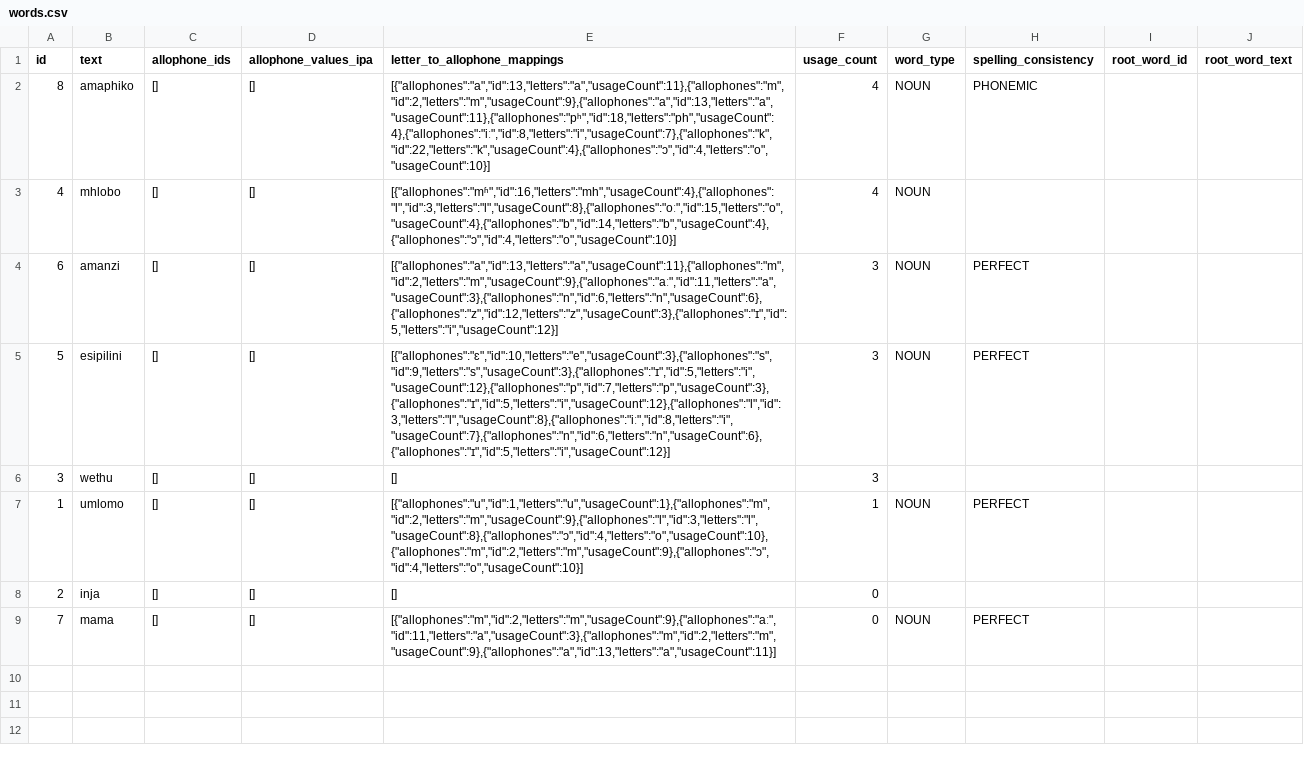
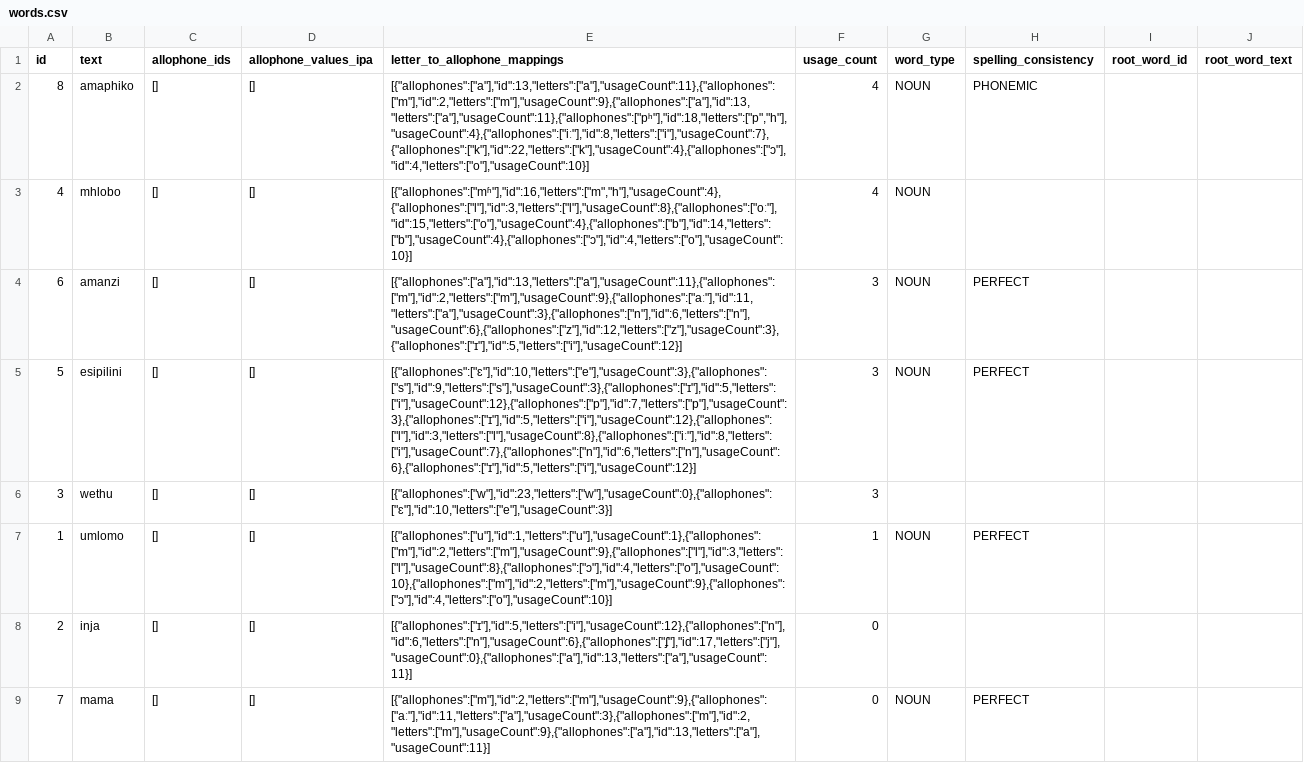
Before and after one commit to elimu-ai/webapp, a CSV file: src/main/resources/db/content_TEST/xho/words.csv, drawn as a sheet; the diff names each change by its address in the sheet, - before the commit and + after, or states it on an @@ line.

Commit message:
#1075 Auto-select Letter-to-Allophone mappings when creating/editing Words
- Export to CSV (Xhosa)

```diff
--- a/src/main/resources/db/content_TEST/xho/words.csv
+++ b/src/main/resources/db/content_TEST/xho/words.csv
-E2 (letter_to_allophone_mappings): [{"allophones":"a","id":13,"letters":"a","usageCount":11},{"allophones":"m","id":2,"letters":"m","usageCount":9},{"allophones":"a","id":13,"letters":"a","usageCount":11},{"allophones":"pʰ","id":18,"letters":"ph","usageCount":4},{"allophones":"iː","id":8,"letters":"i","usageCount":7},{"allophones":"k","id":22,"letters":"k","usageCount":4},{"allophones":"ɔ","id":4,"letters":"o","usageCount":10}]
+E2 (letter_to_allophone_mappings): [{"allophones":["a"],"id":13,"letters":["a"],"usageCount":11},{"allophones":["m"],"id":2,"letters":["m"],"usageCount":9},{"allophones":["a"],"id":13,"letters":["a"],"usageCount":11},{"allophones":["pʰ"],"id":18,"letters":["p","h"],"usageCount":4},{"allophones":["iː"],"id":8,"letters":["i"],"usageCount":7},{"allophones":["k"],"id":22,"letters":["k"],"usageCount":4},{"allophones":["ɔ"],"id":4,"letters":["o"],"usageCount":10}]
-E3 (letter_to_allophone_mappings): [{"allophones":"mʱ","id":16,"letters":"mh","usageCount":4},{"allophones":"l","id":3,"letters":"l","usageCount":8},{"allophones":"oː","id":15,"letters":"o","usageCount":4},{"allophones":"b","id":14,"letters":"b","usageCount":4},{"allophones":"ɔ","id":4,"letters":"o","usageCount":10}]
+E3 (letter_to_allophone_mappings): [{"allophones":["mʱ"],"id":16,"letters":["m","h"],"usageCount":4},{"allophones":["l"],"id":3,"letters":["l"],"usageCount":8},{"allophones":["oː"],"id":15,"letters":["o"],"usageCount":4},{"allophones":["b"],"id":14,"letters":["b"],"usageCount":4},{"allophones":["ɔ"],"id":4,"letters":["o"],"usageCount":10}]
-E4 (letter_to_allophone_mappings): [{"allophones":"a","id":13,"letters":"a","usageCount":11},{"allophones":"m","id":2,"letters":"m","usageCount":9},{"allophones":"aː","id":11,"letters":"a","usageCount":3},{"allophones":"n","id":6,"letters":"n","usageCount":6},{"allophones":"z","id":12,"letters":"z","usageCount":3},{"allophones":"ɪ","id":5,"letters":"i","usageCount":12}]
+E4 (letter_to_allophone_mappings): [{"allophones":["a"],"id":13,"letters":["a"],"usageCount":11},{"allophones":["m"],"id":2,"letters":["m"],"usageCount":9},{"allophones":["aː"],"id":11,"letters":["a"],"usageCount":3},{"allophones":["n"],"id":6,"letters":["n"],"usageCount":6},{"allophones":["z"],"id":12,"letters":["z"],"usageCount":3},{"allophones":["ɪ"],"id":5,"letters":["i"],"usageCount":12}]
-E5 (letter_to_allophone_mappings): [{"allophones":"ɛ","id":10,"letters":"e","usageCount":3},{"allophones":"s","id":9,"letters":"s","usageCount":3},{"allophones":"ɪ","id":5,"letters":"i","usageCount":12},{"allophones":"p","id":7,"letters":"p","usageCount":3},{"allophones":"ɪ","id":5,"letters":"i","usageCount":12},{"allophones":"l","id":3,"letters":"l","usageCount":8},{"allophones":"iː","id":8,"letters":"i","usageCount":7},{"allophones":"n","id":6,"letters":"n","usageCount":6},{"allophones":"ɪ","id":5,"letters":"i","usageCount":12}]
+E5 (letter_to_allophone_mappings): [{"allophones":["ɛ"],"id":10,"letters":["e"],"usageCount":3},{"allophones":["s"],"id":9,"letters":["s"],"usageCount":3},{"allophones":["ɪ"],"id":5,"letters":["i"],"usageCount":12},{"allophones":["p"],"id":7,"letters":["p"],"usageCount":3},{"allophones":["ɪ"],"id":5,"letters":["i"],"usageCount":12},{"allophones":["l"],"id":3,"letters":["l"],"usageCount":8},{"allophones":["iː"],"id":8,"letters":["i"],"usageCount":7},{"allophones":["n"],"id":6,"letters":["n"],"usageCount":6},{"allophones":["ɪ"],"id":5,"letters":["i"],"usageCount":12}]
-E6 (letter_to_allophone_mappings): []
+E6 (letter_to_allophone_mappings): [{"allophones":["w"],"id":23,"letters":["w"],"usageCount":0},{"allophones":["ɛ"],"id":10,"letters":["e"],"usageCount":3}]
-E7 (letter_to_allophone_mappings): [{"allophones":"u","id":1,"letters":"u","usageCount":1},{"allophones":"m","id":2,"letters":"m","usageCount":9},{"allophones":"l","id":3,"letters":"l","usageCount":8},{"allophones":"ɔ","id":4,"letters":"o","usageCount":10},{"allophones":"m","id":2,"letters":"m","usageCount":9},{"allophones":"ɔ","id":4,"letters":"o","usageCount":10}]
+E7 (letter_to_allophone_mappings): [{"allophones":["u"],"id":1,"letters":["u"],"usageCount":1},{"allophones":["m"],"id":2,"letters":["m"],"usageCount":9},{"allophones":["l"],"id":3,"letters":["l"],"usageCount":8},{"allophones":["ɔ"],"id":4,"letters":["o"],"usageCount":10},{"allophones":["m"],"id":2,"letters":["m"],"usageCount":9},{"allophones":["ɔ"],"id":4,"letters":["o"],"usageCount":10}]
-E8 (letter_to_allophone_mappings): []
+E8 (letter_to_allophone_mappings): [{"allophones":["ɪ"],"id":5,"letters":["i"],"usageCount":12},{"allophones":["n"],"id":6,"letters":["n"],"usageCount":6},{"allophones":["ʄ"],"id":17,"letters":["j"],"usageCount":0},{"allophones":["a"],"id":13,"letters":["a"],"usageCount":11}]
-E9 (letter_to_allophone_mappings): [{"allophones":"m","id":2,"letters":"m","usageCount":9},{"allophones":"aː","id":11,"letters":"a","usageCount":3},{"allophones":"m","id":2,"letters":"m","usageCount":9},{"allophones":"a","id":13,"letters":"a","usageCount":11}]
+E9 (letter_to_allophone_mappings): [{"allophones":["m"],"id":2,"letters":["m"],"usageCount":9},{"allophones":["aː"],"id":11,"letters":["a"],"usageCount":3},{"allophones":["m"],"id":2,"letters":["m"],"usageCount":9},{"allophones":["a"],"id":13,"letters":["a"],"usageCount":11}]
```
Also changed, not shown: src/main/resources/db/content_PROD/xho/words.csv, 21 other files.
